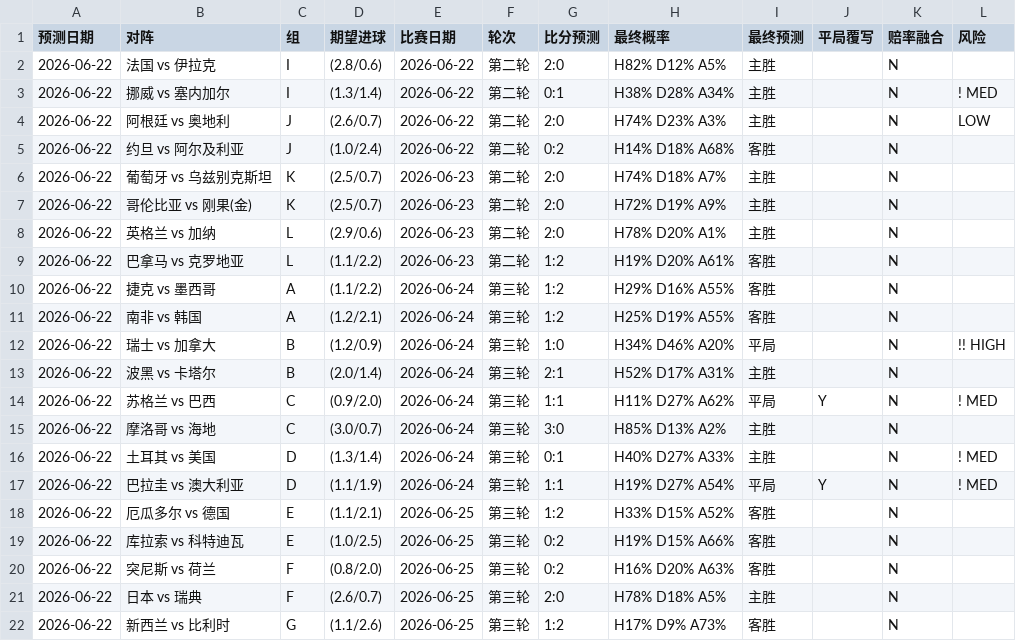
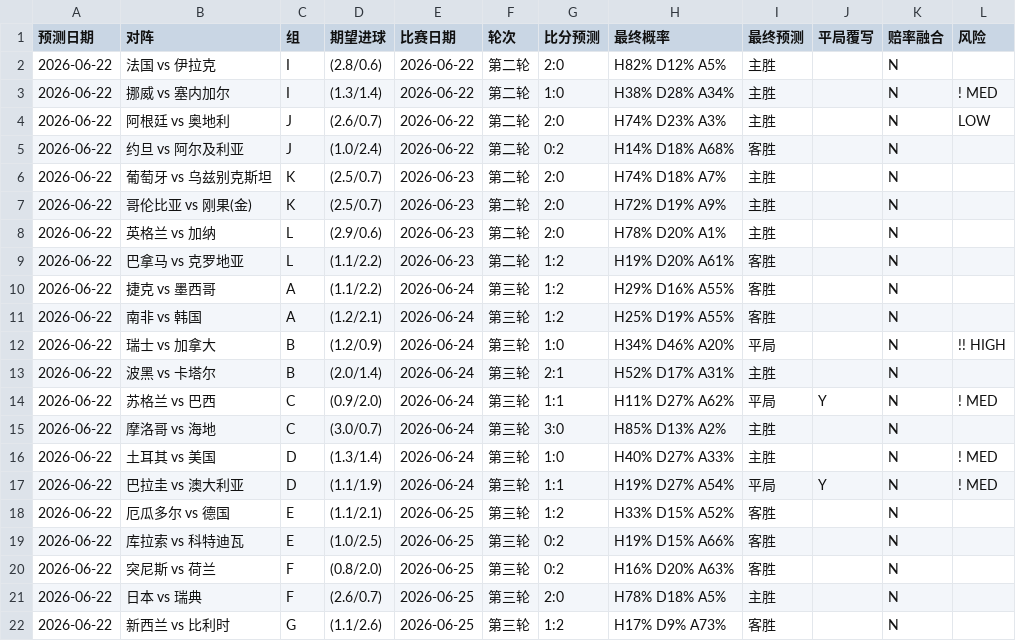
Before and after one commit to huangjialing0010/worldcup-2026-predict, a CSV file: output/daily/2026-06-22.csv, drawn as a sheet; only a part is shown.

```diff
--- a/output/daily/2026-06-22.csv
+++ b/output/daily/2026-06-22.csv
@@ -2,3 +2,3 @@
 2026-06-22,法国 vs 伊拉克,I,(2.8/0.6),2026-06-22,第二轮,2:0,H82% D12% A5%,主胜,,N,
-2026-06-22,挪威 vs 塞内加尔,I,(1.3/1.4),2026-06-22,第二轮,0:1,H38% D28% A34%,主胜,,N,! MED
+2026-06-22,挪威 vs 塞内加尔,I,(1.3/1.4),2026-06-22,第二轮,1:0,H38% D28% A34%,主胜,,N,! MED
 2026-06-22,阿根廷 vs 奥地利,J,(2.6/0.7),2026-06-22,第二轮,2:0,H74% D23% A3%,主胜,,N,  LOW
@@ -15,3 +15,3 @@
 2026-06-22,摩洛哥 vs 海地,C,(3.0/0.7),2026-06-24,第三轮,3:0,H85% D13% A2%,主胜,,N,
-2026-06-22,土耳其 vs 美国,D,(1.3/1.4),2026-06-24,第三轮,0:1,H40% D27% A33%,主胜,,N,! MED
+2026-06-22,土耳其 vs 美国,D,(1.3/1.4),2026-06-24,第三轮,1:0,H40% D27% A33%,主胜,,N,! MED
 2026-06-22,巴拉圭 vs 澳大利亚,D,(1.1/1.9),2026-06-24,第三轮,1:1,H19% D27% A54%,平局,Y,N,! MED
```
Also changed, not shown: output/predictions_with_context.csv, 1 other file.
